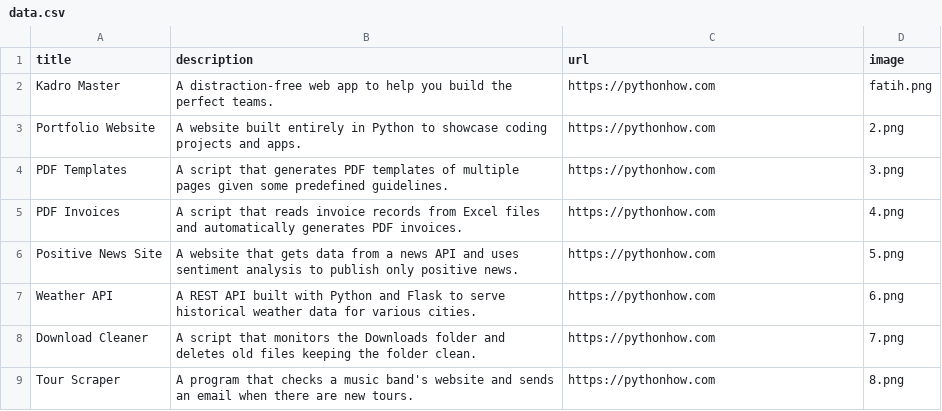
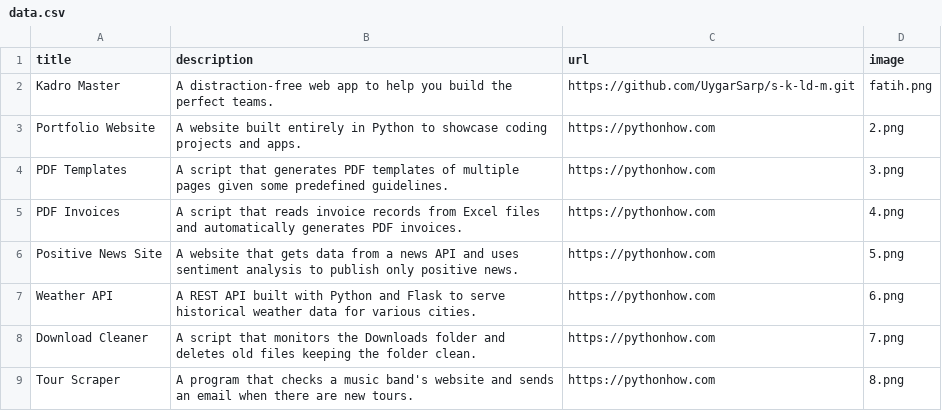
Before and after one commit to UygarSarp/my_portfolio_app, a CSV file: data.csv, drawn as a sheet; only a part is shown.

```diff
--- a/data.csv
+++ b/data.csv
@@ -1,3 +1,3 @@
 title;description;url;image
-Kadro Master;A distraction-free web app to help you build the perfect teams.;https://pythonhow.com;fatih.png
+Kadro Master;A distraction-free web app to help you build the perfect teams.;https://github.com/UygarSarp/s-k-ld-m.git;fatih.png
 Portfolio Website;A website built entirely in Python to showcase coding projects and apps.;https://pythonhow.com;2.png
```
Also changed, not shown: 1 other file.
